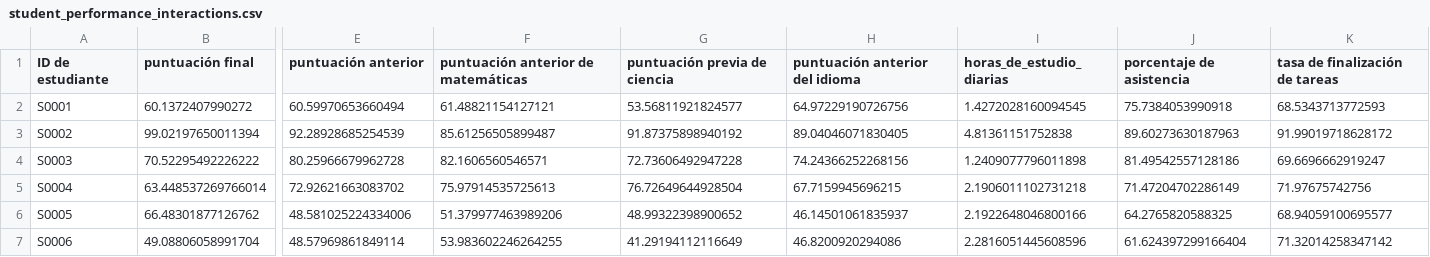
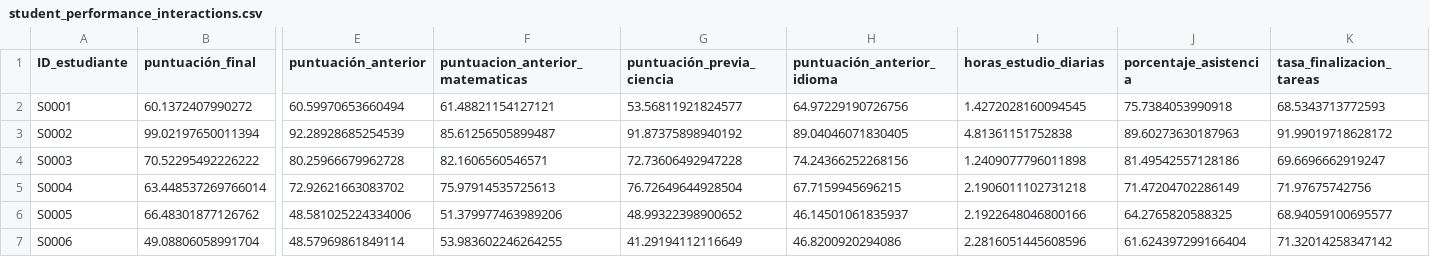
Before and after one commit to casaorozco1904-ship-it/Estadistica2026, a CSV file: proyecto u1/student_performance_interactions.csv, drawn as a sheet; only a part is shown, gaps mark what is left out; the diff covers the shown part only; the diff names each change by its address in the sheet, - before the commit and + after, or states it on an @@ line.

Commit message:
Update student_performance_interactions.csv

```diff
--- a/proyecto u1/student_performance_interactions.csv
+++ b/proyecto u1/student_performance_interactions.csv
-A1: ID de estudiante
+A1: ID_estudiante
-B1: puntuación final
+B1: puntuación_final
-E1: puntuación anterior
+E1: puntuación_anterior
-F1: puntuación anterior de matemáticas
+F1: puntuacion_anterior_matematicas
-G1: puntuación previa de ciencia
+G1: puntuación_previa_ciencia
-H1: puntuación anterior del idioma
+H1: puntuación_anterior_idioma
-I1: horas_de_estudio_diarias
+I1: horas_estudio_diarias
-J1: porcentaje de asistencia
+J1: porcentaje_asistencia
-K1: tasa de finalización de tareas
+K1: tasa_finalizacion_tareas
```
Also changed, not shown: 6 edited cells elsewhere in this file.
